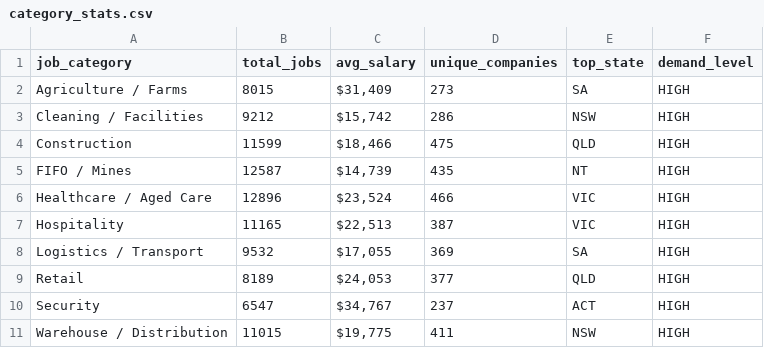
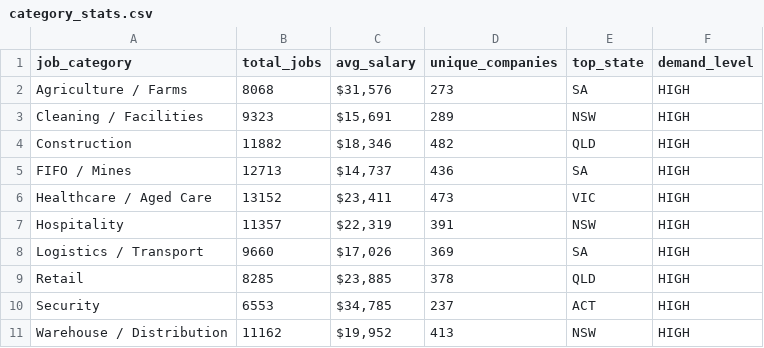
Before and after one commit to picaaart/Seekscrapper, a CSV file: data/category_stats.csv, drawn as a sheet.

```diff
--- a/data/category_stats.csv
+++ b/data/category_stats.csv
@@ -1,11 +1,11 @@
 job_category,total_jobs,avg_salary,unique_companies,top_state,demand_level
-Agriculture / Farms,8015,"$31,409",273,SA,HIGH
-Cleaning / Facilities,9212,"$15,742",286,NSW,HIGH
-Construction,11599,"$18,466",475,QLD,HIGH
-FIFO / Mines,12587,"$14,739",435,NT,HIGH
-Healthcare / Aged Care,12896,"$23,524",466,VIC,HIGH
-Hospitality,11165,"$22,513",387,VIC,HIGH
-Logistics / Transport,9532,"$17,055",369,SA,HIGH
-Retail,8189,"$24,053",377,QLD,HIGH
-Security,6547,"$34,767",237,ACT,HIGH
-Warehouse / Distribution,11015,"$19,775",411,NSW,HIGH
+Agriculture / Farms,8068,"$31,576",273,SA,HIGH
+Cleaning / Facilities,9323,"$15,691",289,NSW,HIGH
+Construction,11882,"$18,346",482,QLD,HIGH
+FIFO / Mines,12713,"$14,737",436,SA,HIGH
+Healthcare / Aged Care,13152,"$23,411",473,VIC,HIGH
+Hospitality,11357,"$22,319",391,NSW,HIGH
+Logistics / Transport,9660,"$17,026",369,SA,HIGH
+Retail,8285,"$23,885",378,QLD,HIGH
+Security,6553,"$34,785",237,ACT,HIGH
+Warehouse / Distribution,11162,"$19,952",413,NSW,HIGH
```
Also changed, not shown: data/location_stats.csv, data/monthly_trends.csv, 4 other files.
